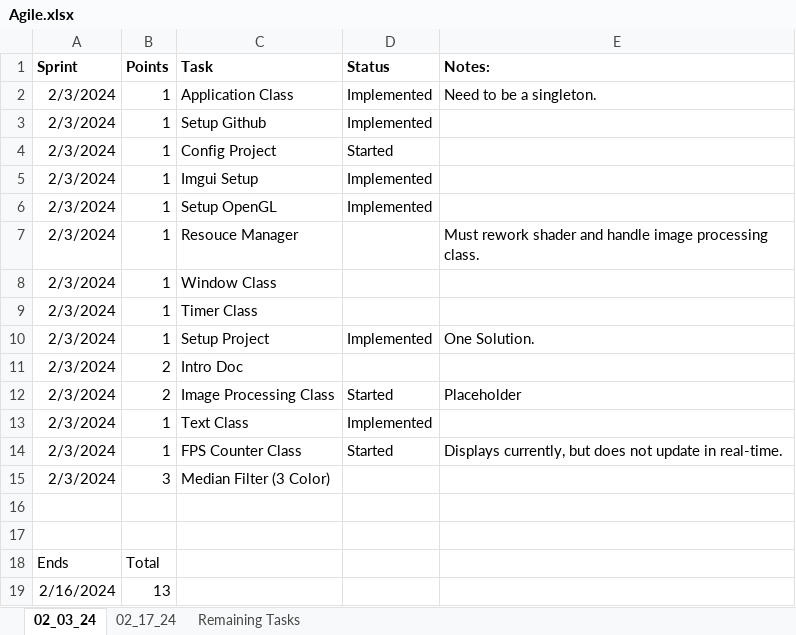
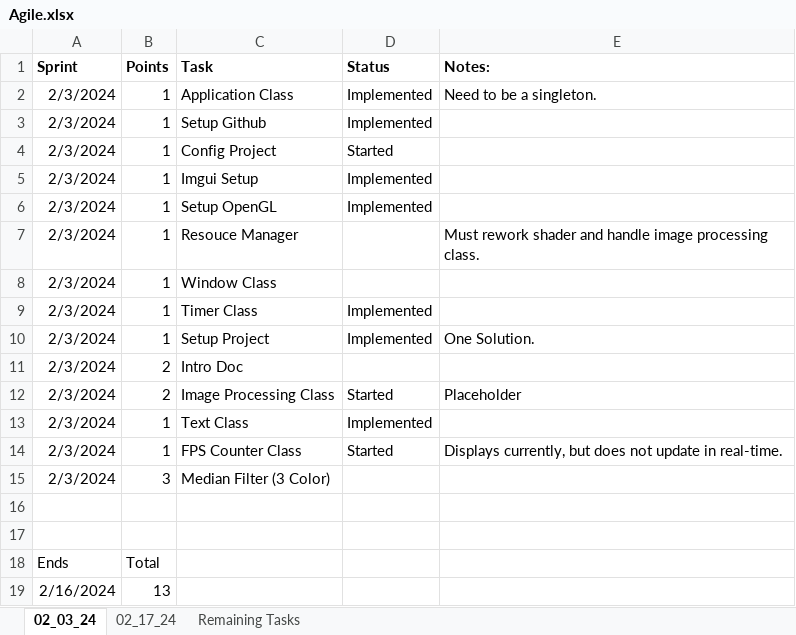
Before and after one commit to Chris-Harn/Image-Processing, an Excel workbook: Agile.xlsx, sheet 02_03_24, drawn as a sheet; values as stored, in another font and other column widths than the file's, no borders; the diff names each change by its address in the sheet, - before the commit and + after, or states it on an @@ line.

```diff
--- a/Agile.xlsx (sheet 02_03_24)
+++ b/Agile.xlsx (sheet 02_03_24)
-D9 (Status): (empty)
+D9 (Status): Implemented
```
Also changed, not shown: 6 other files.
